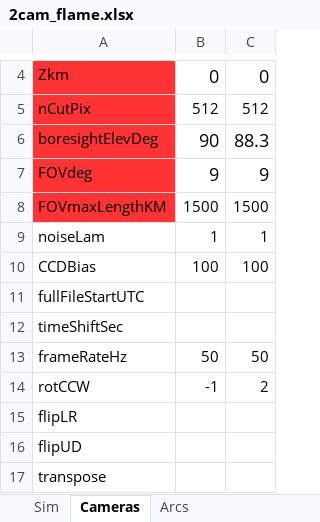
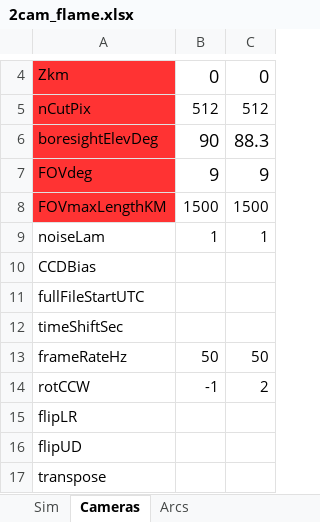
Before and after one commit to space-physics/histfeas, an Excel workbook: in/2cam_flame.xlsx, sheet Cameras, drawn as a sheet; only a part is shown, gaps mark what is left out; values as stored, in another font and other column widths than the file's, no borders; the diff names each change by its address in the sheet, - before the commit and + after, or states it on an @@ line.

```diff
--- a/in/2cam_flame.xlsx (sheet Cameras)
+++ b/in/2cam_flame.xlsx (sheet Cameras)
-B10: 100
+B10: (empty)
-C10: 100
+C10: (empty)
```
Also changed, not shown: sheet Arcs, sheet Sim, 2 other files.
